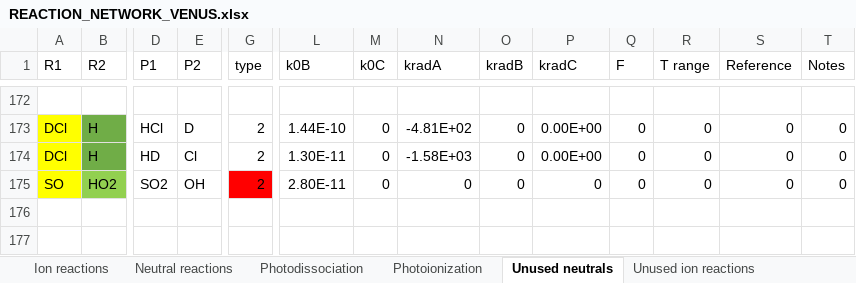
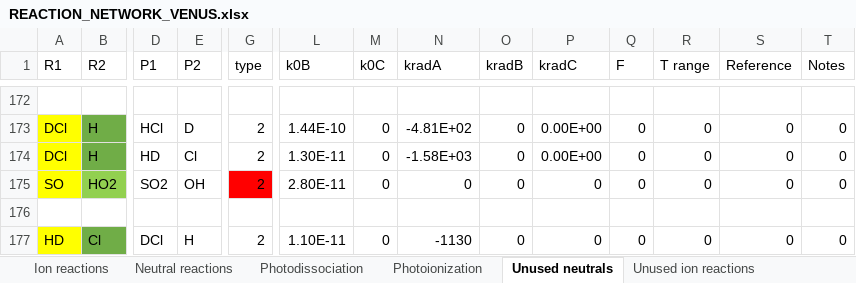
Before and after one commit to emcangi/bluejay, an Excel workbook: Venus-Inputs/REACTION_NETWORK_VENUS.xlsx, sheet Unused neutrals, drawn as a sheet; only a part is shown, gaps mark what is left out; values as stored, in another font and other column widths than the file's, no borders; rows hold the shown columns only; the diff names each change by its address in the sheet, - before the commit and + after, or states it on an @@ line.

```diff
--- a/Venus-Inputs/REACTION_NETWORK_VENUS.xlsx (sheet Unused neutrals)
+++ b/Venus-Inputs/REACTION_NETWORK_VENUS.xlsx (sheet Unused neutrals)
+row 176: (empty)
+row 177: HD | Cl | DCl | H | 2 | 1.10E-11 | 0 | -1130 | 0 | 0 | 0 | 0 | 0 | 0
```
Also changed, not shown: sheet Neutral reactions.
